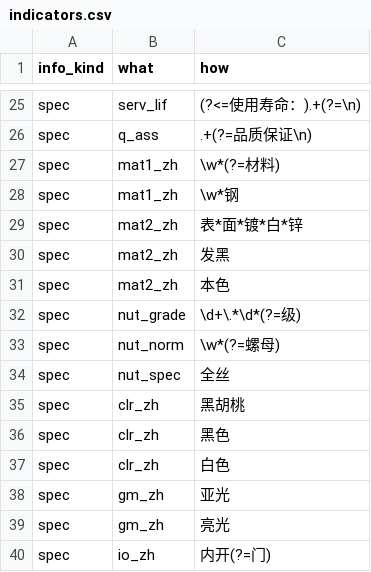
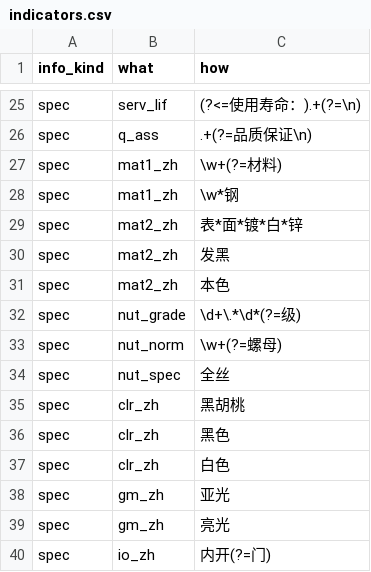
Before and after one commit to ahjun001/project_automatic_pkg_requests, a CSV file: common/indicators.csv, drawn as a sheet; only a part is shown, gaps mark what is left out.

```diff
--- a/common/indicators.csv
+++ b/common/indicators.csv
@@ -26,3 +26,3 @@ spec,serv_lif,(?<=使用寿命：).+(?=\n)
 spec,q_ass,.+(?=品质保证\n)
-spec,mat1_zh,\w*(?=材料)
+spec,mat1_zh,\w+(?=材料)
 spec,mat1_zh,\w*钢
@@ -32,3 +32,3 @@ spec,mat2_zh,本色
 spec,nut_grade,\d+\.*\d*(?=级)
-spec,nut_norm,\w*(?=螺母)
+spec,nut_norm,\w+(?=螺母)
 spec,nut_spec,全丝
```
Also changed, not shown: 1 other file.
